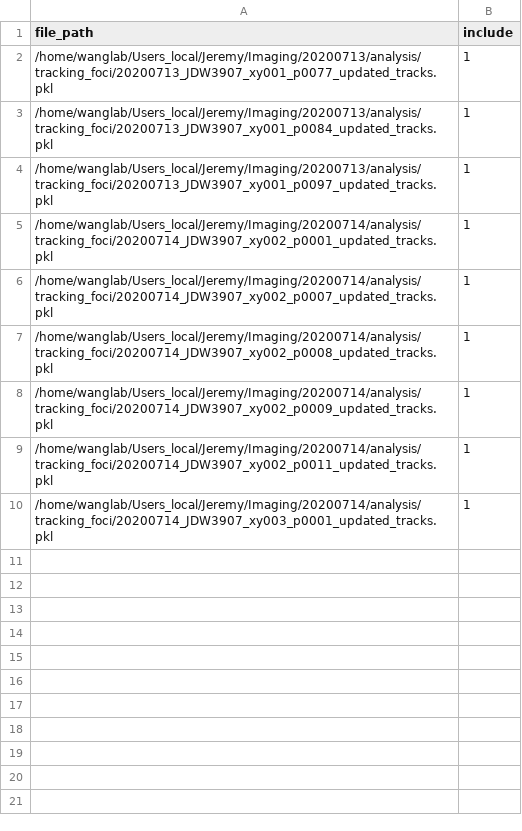
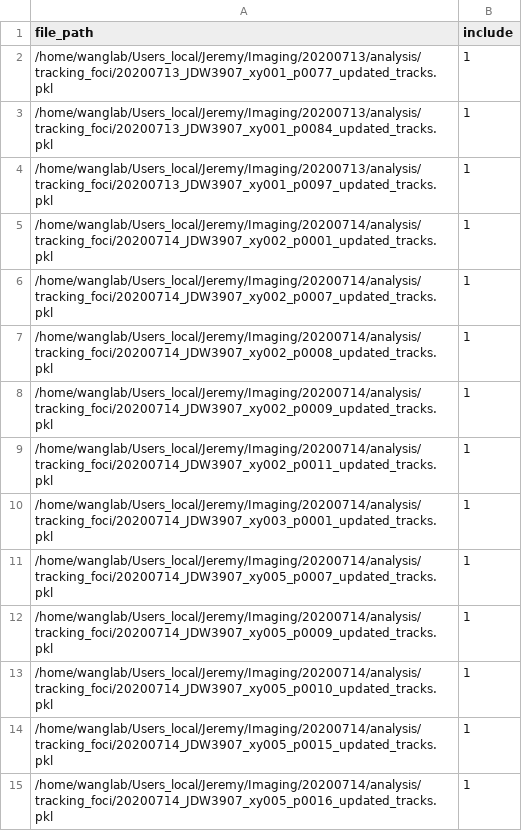
Before and after one commit to junlabucsd/mm3, a CSV file: focus_track_training_file_paths.csv, drawn as a sheet.

```diff
--- a/focus_track_training_file_paths.csv
+++ b/focus_track_training_file_paths.csv
@@ -10 +10,6 @@ file_path,include
 /home/wanglab/Users_local/Jeremy/Imaging/20200714/analysis/tracking_foci/20200714_JDW3907_xy003_p0001_updated_tracks.pkl,1
+/home/wanglab/Users_local/Jeremy/Imaging/20200714/analysis/tracking_foci/20200714_JDW3907_xy005_p0007_updated_tracks.pkl,1
+/home/wanglab/Users_local/Jeremy/Imaging/20200714/analysis/tracking_foci/20200714_JDW3907_xy005_p0009_updated_tracks.pkl,1
+/home/wanglab/Users_local/Jeremy/Imaging/20200714/analysis/tracking_foci/20200714_JDW3907_xy005_p0010_updated_tracks.pkl,1
+/home/wanglab/Users_local/Jeremy/Imaging/20200714/analysis/tracking_foci/20200714_JDW3907_xy005_p0015_updated_tracks.pkl,1
+/home/wanglab/Users_local/Jeremy/Imaging/20200714/analysis/tracking_foci/20200714_JDW3907_xy005_p0016_updated_tracks.pkl,1
```
Also changed, not shown: 5 other files.
